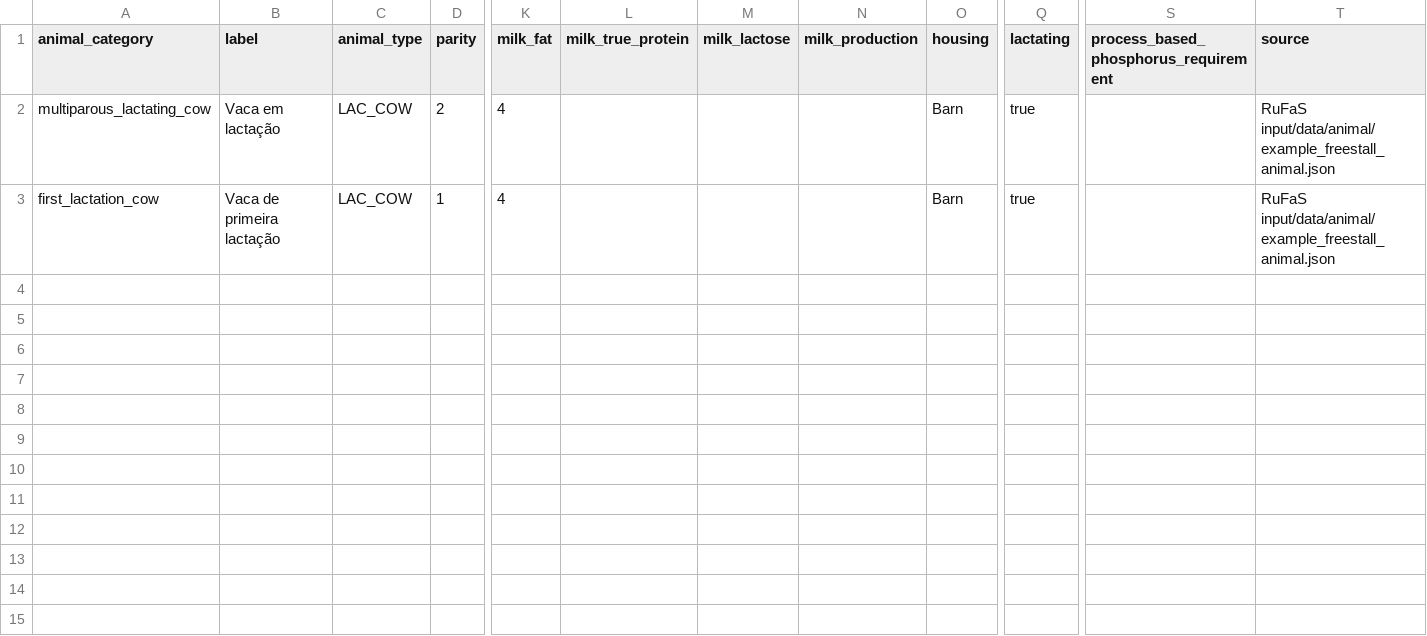
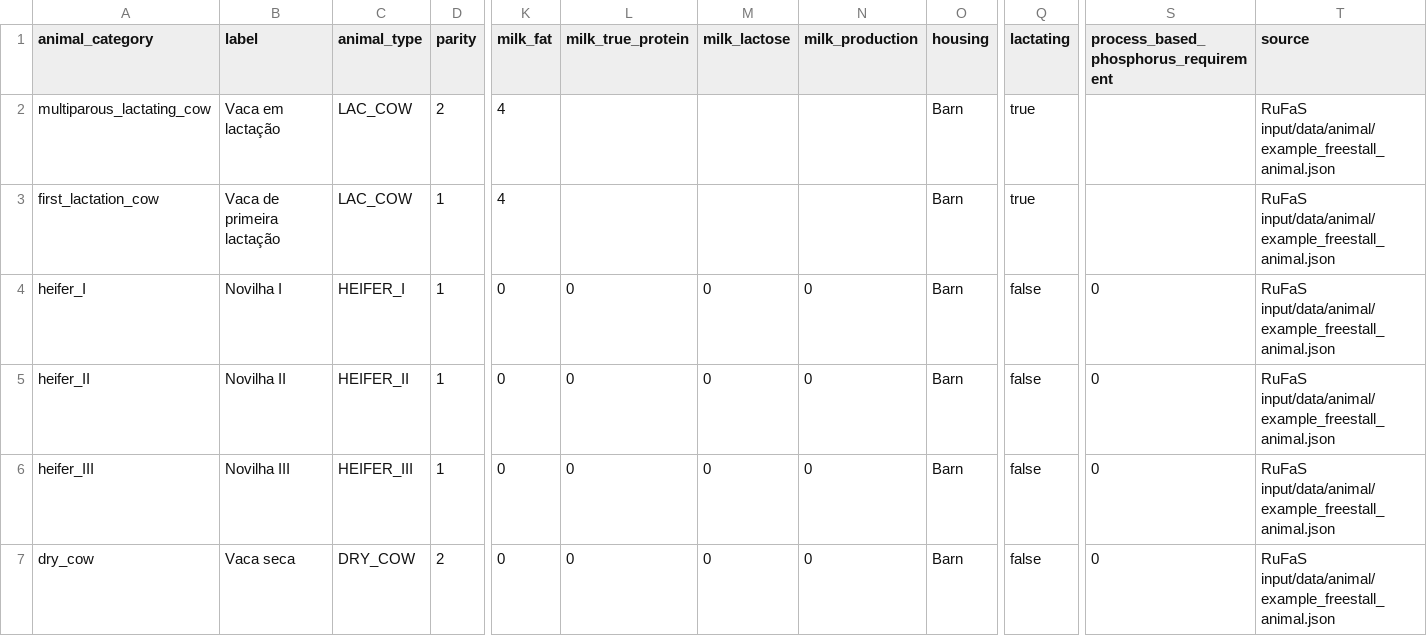
Before and after one commit to Leonidas400/Nutri-Plan, a CSV file: nutriplan-web/data/animal_profiles.csv, drawn as a sheet; only a part is shown, gaps mark what is left out; rows hold the shown columns only; the diff names each change by its address in the sheet, - before the commit and + after, or states it on an @@ line.

```diff
--- a/nutriplan-web/data/animal_profiles.csv
+++ b/nutriplan-web/data/animal_profiles.csv
+row 4: heifer_I | Novilha I | HEIFER_I | 1 | 0 | 0 | 0 | 0 | Barn | false | 0 | RuFaS input/data/animal/example_freestall_animal.json
+row 5: heifer_II | Novilha II | HEIFER_II | 1 | 0 | 0 | 0 | 0 | Barn | false | 0 | RuFaS input/data/animal/example_freestall_animal.json
+row 6: heifer_III | Novilha III | HEIFER_III | 1 | 0 | 0 | 0 | 0 | Barn | false | 0 | RuFaS input/data/animal/example_freestall_animal.json
+row 7: dry_cow | Vaca seca | DRY_COW | 2 | 0 | 0 | 0 | 0 | Barn | false | 0 | RuFaS input/data/animal/example_freestall_animal.json
```
Also changed, not shown: 21 other files.
